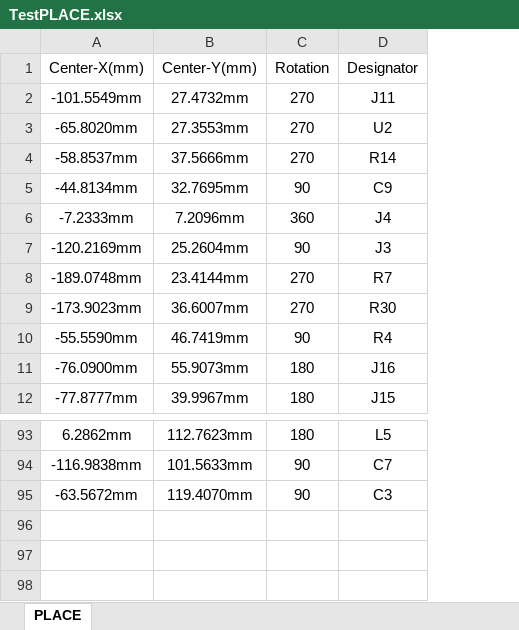
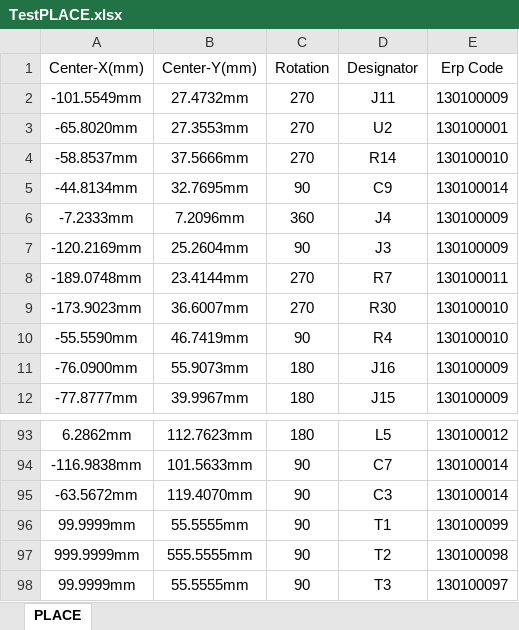
Before and after one commit to coskunergan/Component-Organizer, an Excel workbook: TestPLACE.xlsx, sheet PLACE, drawn as a sheet; only a part is shown, gaps mark what is left out; values as stored, in another font and other column widths than the file's, no borders; the diff names each change by its address in the sheet, - before the commit and + after, or states it on an @@ line.

```diff
--- a/TestPLACE.xlsx (sheet PLACE)
+++ b/TestPLACE.xlsx (sheet PLACE)
+column E (Erp Code), rows 2-12: 130100009 | 130100001 | 130100010 | 130100014 | 130100009 | 130100009 | 130100011 | 130100010 | 130100010 | 130100009 | 130100009; rows 93-95: 130100012 | 130100014 | 130100014
+row 96: 99.9999mm | 55.5555mm | 90 | T1 | 130100099
+row 97: 999.9999mm | 555.5555mm | 90 | T2 | 130100098
+row 98: 99.9999mm | 55.5555mm | 90 | T3 | 130100097
```
Also changed, not shown: TestBOM.xlsx, 6 other files.
